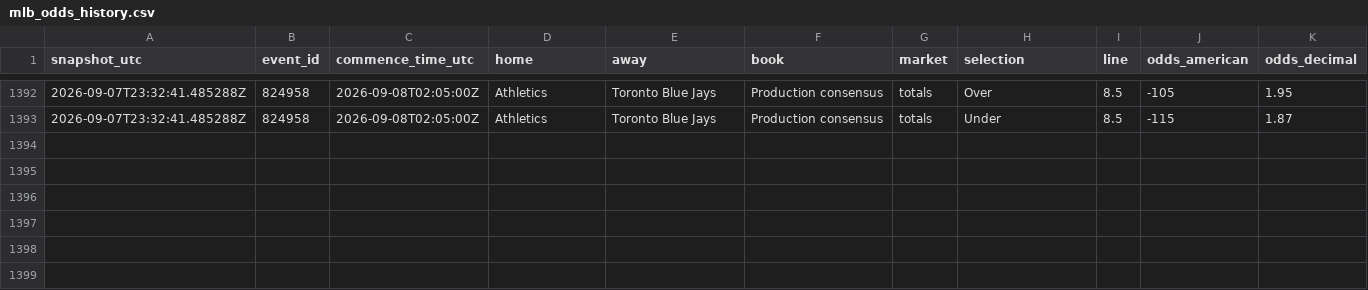
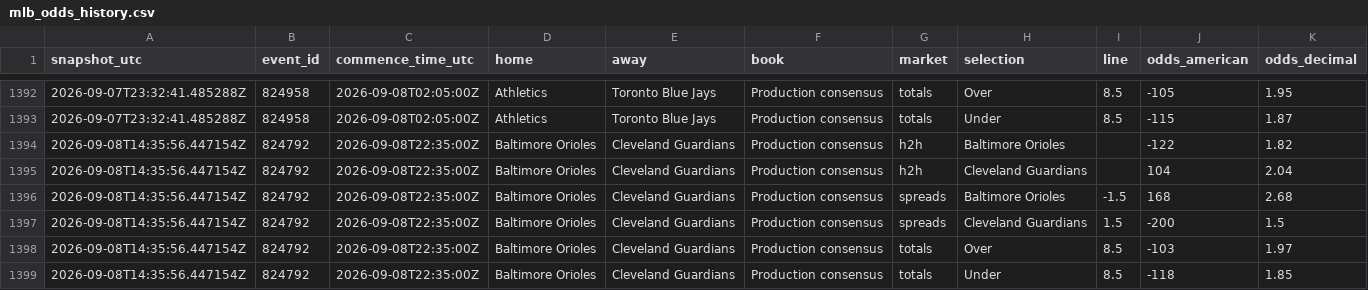
Before and after one commit to ricardodanmaravilla-coder/MLB-Pred, a CSV file: data/mlb_odds_history.csv, drawn as a sheet; only a part is shown, gaps mark what is left out; the diff names each change by its address in the sheet, - before the commit and + after, or states it on an @@ line.

```diff
--- a/data/mlb_odds_history.csv
+++ b/data/mlb_odds_history.csv
+row 1394: 2026-09-08T14:35:56.447154Z | 824792 | 2026-09-08T22:35:00Z | Baltimore Orioles | Cleveland Guardians | Production consensus | h2h | Baltimore Orioles |  | -122 | 1.82
+row 1395: 2026-09-08T14:35:56.447154Z | 824792 | 2026-09-08T22:35:00Z | Baltimore Orioles | Cleveland Guardians | Production consensus | h2h | Cleveland Guardians |  | 104 | 2.04
+row 1396: 2026-09-08T14:35:56.447154Z | 824792 | 2026-09-08T22:35:00Z | Baltimore Orioles | Cleveland Guardians | Production consensus | spreads | Baltimore Orioles | -1.5 | 168 | 2.68
+row 1397: 2026-09-08T14:35:56.447154Z | 824792 | 2026-09-08T22:35:00Z | Baltimore Orioles | Cleveland Guardians | Production consensus | spreads | Cleveland Guardians | 1.5 | -200 | 1.5
+row 1398: 2026-09-08T14:35:56.447154Z | 824792 | 2026-09-08T22:35:00Z | Baltimore Orioles | Cleveland Guardians | Production consensus | totals | Over | 8.5 | -103 | 1.97
+row 1399: 2026-09-08T14:35:56.447154Z | 824792 | 2026-09-08T22:35:00Z | Baltimore Orioles | Cleveland Guardians | Production consensus | totals | Under | 8.5 | -118 | 1.85
```
